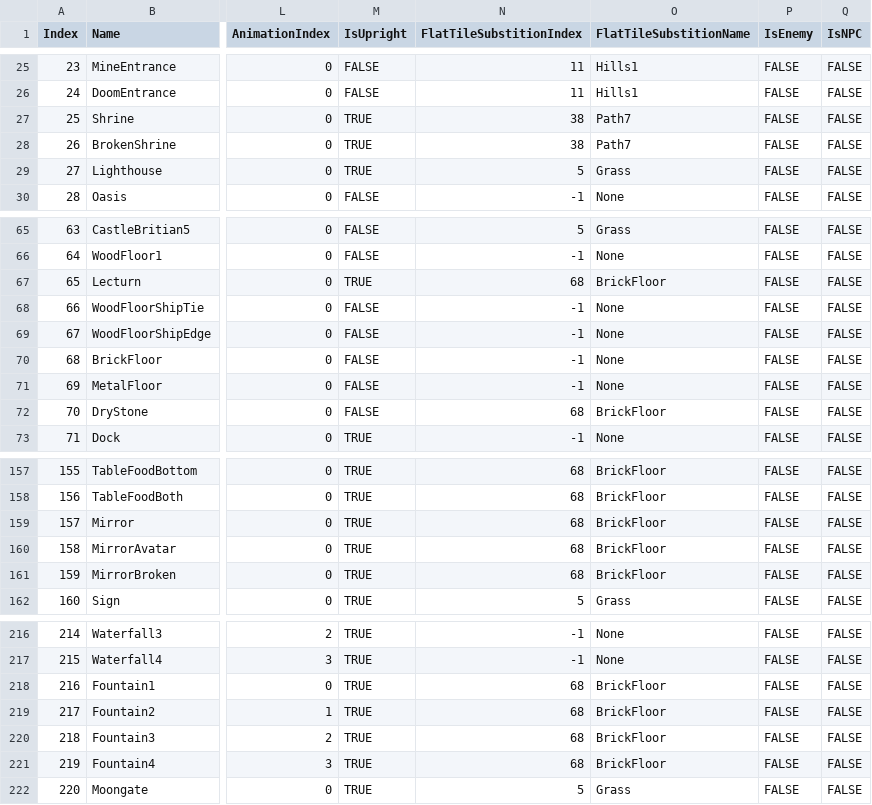
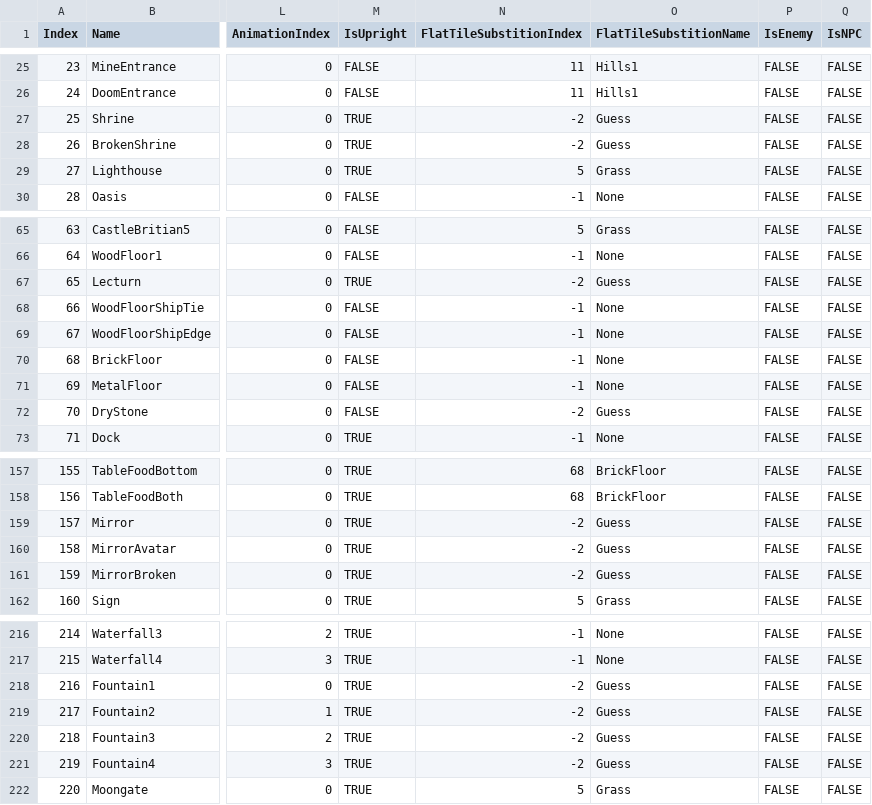
Before and after one commit to bradhannah/Ultima5Redux, a CSV file: Ultima5Redux/Data/TileData.csv, drawn as a sheet; only a part is shown, gaps mark what is left out; the diff covers the shown part only; the diff names each change by its address in the sheet, - before the commit and + after, or states it on an @@ line.

Commit message:
Initial version of GuessTile method with some updated tile data

```diff
--- a/Ultima5Redux/Data/TileData.csv
+++ b/Ultima5Redux/Data/TileData.csv
-N27:N28 (FlatTileSubstitionIndex): 38
+N27:N28 (FlatTileSubstitionIndex): -2
-O27:O28 (FlatTileSubstitionName): Path7
+O27:O28 (FlatTileSubstitionName): Guess
-N67 (FlatTileSubstitionIndex): 68
+N67 (FlatTileSubstitionIndex): -2
-O67 (FlatTileSubstitionName): BrickFloor
+O67 (FlatTileSubstitionName): Guess
-N72 (FlatTileSubstitionIndex): 68
+N72 (FlatTileSubstitionIndex): -2
-O72 (FlatTileSubstitionName): BrickFloor
+O72 (FlatTileSubstitionName): Guess
-N159:N161 (FlatTileSubstitionIndex): 68
+N159:N161 (FlatTileSubstitionIndex): -2
-O159:O161 (FlatTileSubstitionName): BrickFloor
+O159:O161 (FlatTileSubstitionName): Guess
-N218:N221 (FlatTileSubstitionIndex): 68
+N218:N221 (FlatTileSubstitionIndex): -2
-O218:O221 (FlatTileSubstitionName): BrickFloor
+O218:O221 (FlatTileSubstitionName): Guess
```
Also changed, not shown: 42 edited cells elsewhere in this file, 3 other files.
